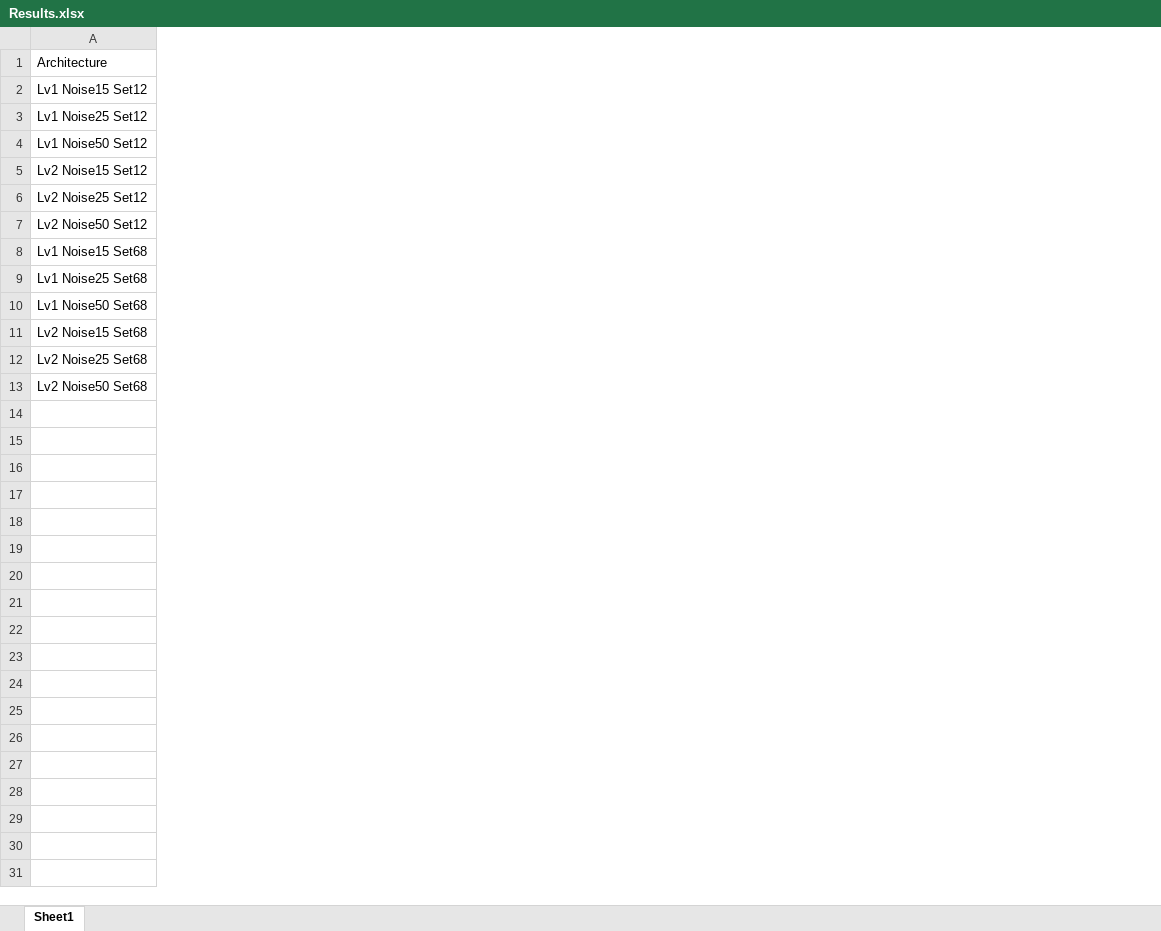
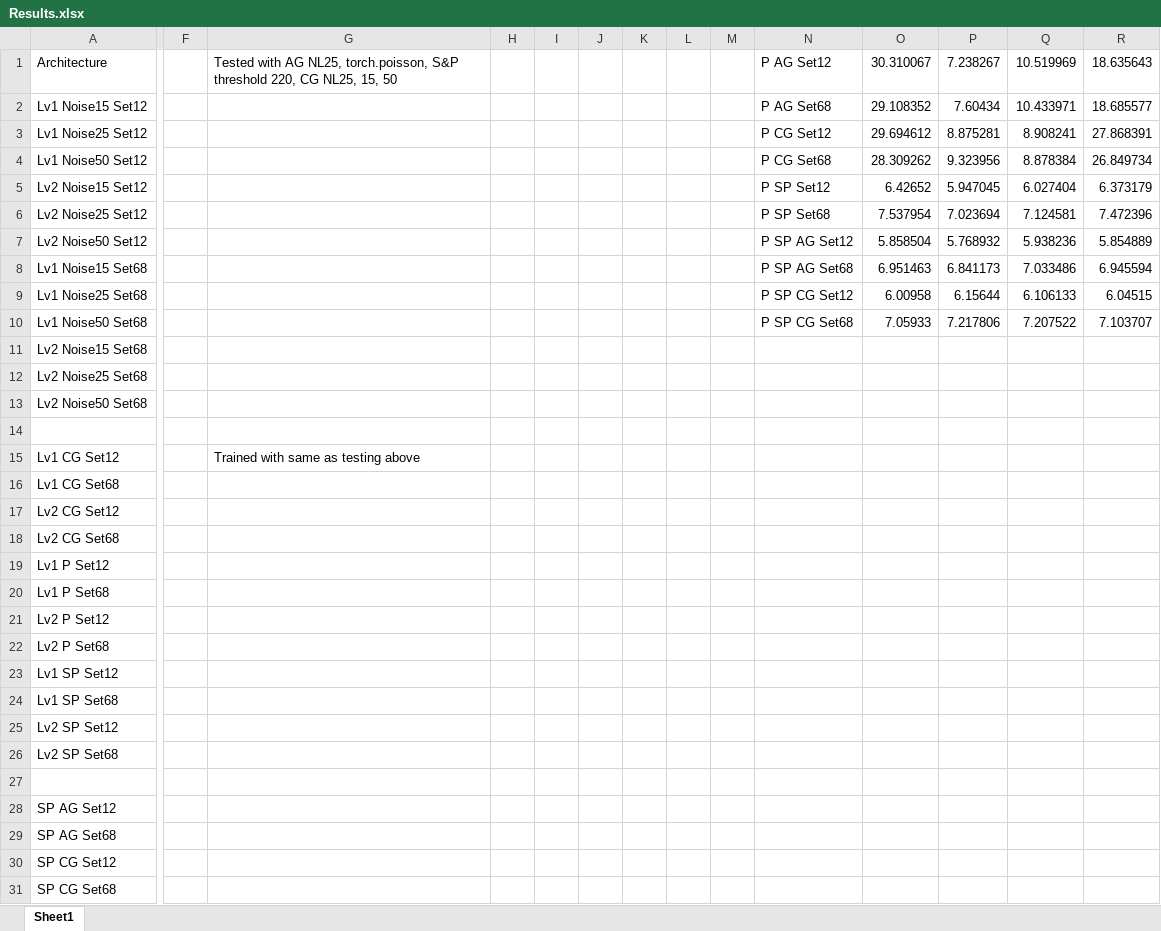
Before and after one commit to bc319IC/Invertible-Neural-Networks-for-Imaging-FYP, an Excel workbook: Results.xlsx, sheet Sheet1, drawn as a sheet; only a part is shown, gaps mark what is left out; values as stored, in another font and other column widths than the file's, no borders; rows hold the shown columns only; the diff names each change by its address in the sheet, - before the commit and + after, or states it on an @@ line.

```diff
--- a/Results.xlsx (sheet Sheet1)
+++ b/Results.xlsx (sheet Sheet1)
+column F, empty
+column G, row 1: Tested with AG NL25, torch.poisson, S&P threshold 220, CG NL25, 15, 50
+column H, empty
+column I, empty
+column J, empty
+column K, empty
+column L, empty
+column M, empty
+column N, rows 1-10: P AG Set12 | P AG Set68 | P CG Set12 | P CG Set68 | P SP Set12 | P SP Set68 | P SP AG Set12 | P SP AG Set68 | P SP CG Set12 | P SP CG Set68
+column O, rows 1-10: 30.310067 | 29.108352 | 29.694612 | 28.309262 | 6.42652 | 7.537954 | 5.858504 | 6.951463 | 6.00958 | 7.05933
+column P, rows 1-10: 7.238267 | 7.60434 | 8.875281 | 9.323956 | 5.947045 | 7.023694 | 5.768932 | 6.841173 | 6.15644 | 7.217806
+column Q, rows 1-10: 10.519969 | 10.433971 | 8.908241 | 8.878384 | 6.027404 | 7.124581 | 5.938236 | 7.033486 | 6.106133 | 7.207522
+column R, rows 1-10: 18.635643 | 18.685577 | 27.868391 | 26.849734 | 6.373179 | 7.472396 | 5.854889 | 6.945594 | 6.04515 | 7.103707
+row 14: (empty)
+row 15: Lv1 CG Set12 |  | Trained with same as testing above
+row 16: Lv1 CG Set68
+row 17: Lv2 CG Set12
+row 18: Lv2 CG Set68
+row 19: Lv1 P Set12
+row 20: Lv1 P Set68
+row 21: Lv2 P Set12
+row 22: Lv2 P Set68
+row 23: Lv1 SP Set12
+row 24: Lv1 SP Set68
+row 25: Lv2 SP Set12
+row 26: Lv2 SP Set68
+row 27: (empty)
+row 28: SP AG Set12
+row 29: SP AG Set68
+row 30: SP CG Set12
+row 31: SP CG Set68
```
Also changed, not shown: 39 other files.
